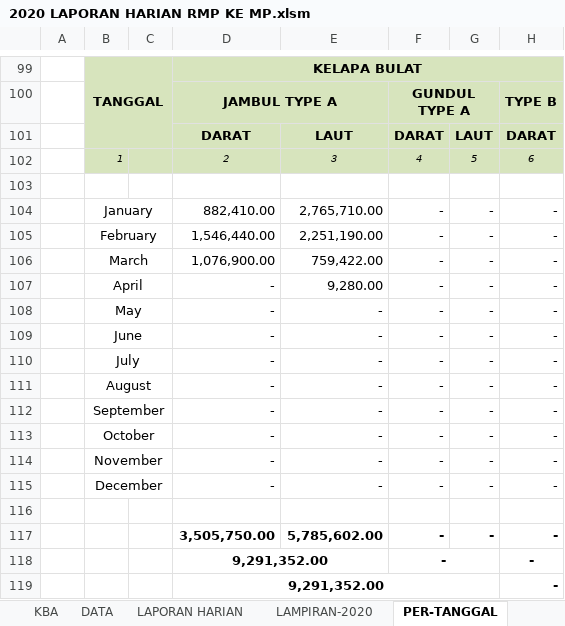
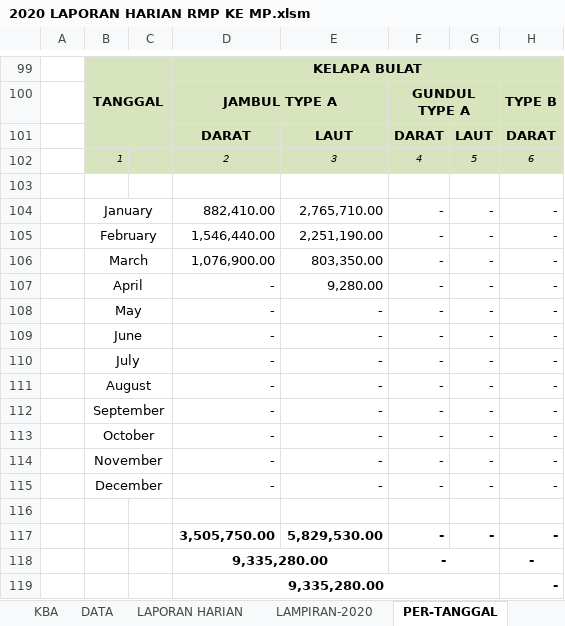
Before and after one commit to rudi-nurdin/RMP2020, an Excel workbook: Excel/2020 LAPORAN HARIAN RMP KE MP.xlsm, sheet PER-TANGGAL, drawn as a sheet; only a part is shown, gaps mark what is left out; values as stored, in another font and other column widths than the file's, no borders; conditional formats not drawn; the diff names each change by its address in the sheet, - before the commit and + after, or states it on an @@ line.

```diff
--- a/Excel/2020 LAPORAN HARIAN RMP KE MP.xlsm (sheet PER-TANGGAL)
+++ b/Excel/2020 LAPORAN HARIAN RMP KE MP.xlsm (sheet PER-TANGGAL)
-E106: 759,422.00
+E106: 803,350.00
-E117: 5,785,602.00
+E117: 5,829,530.00
-D118:D119: 9,291,352.00
+D118:D119: 9,335,280.00
```
Also changed, not shown: sheet LISTBOX-DATA, sheet LAPORAN HARIAN, sheet DATA, other sheet tabs, 1 other file.
